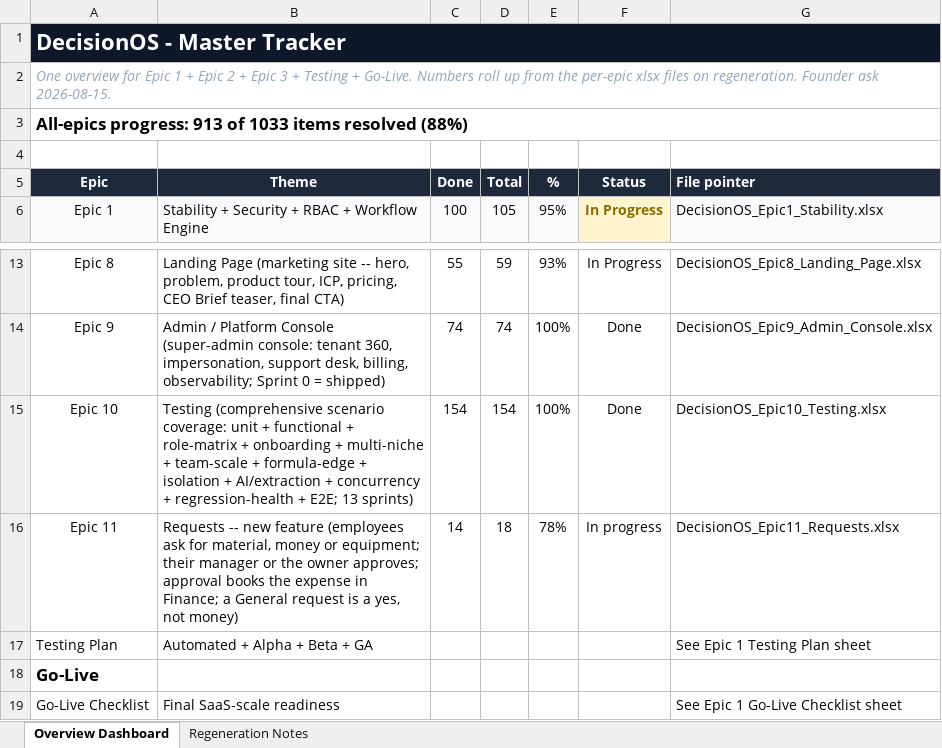
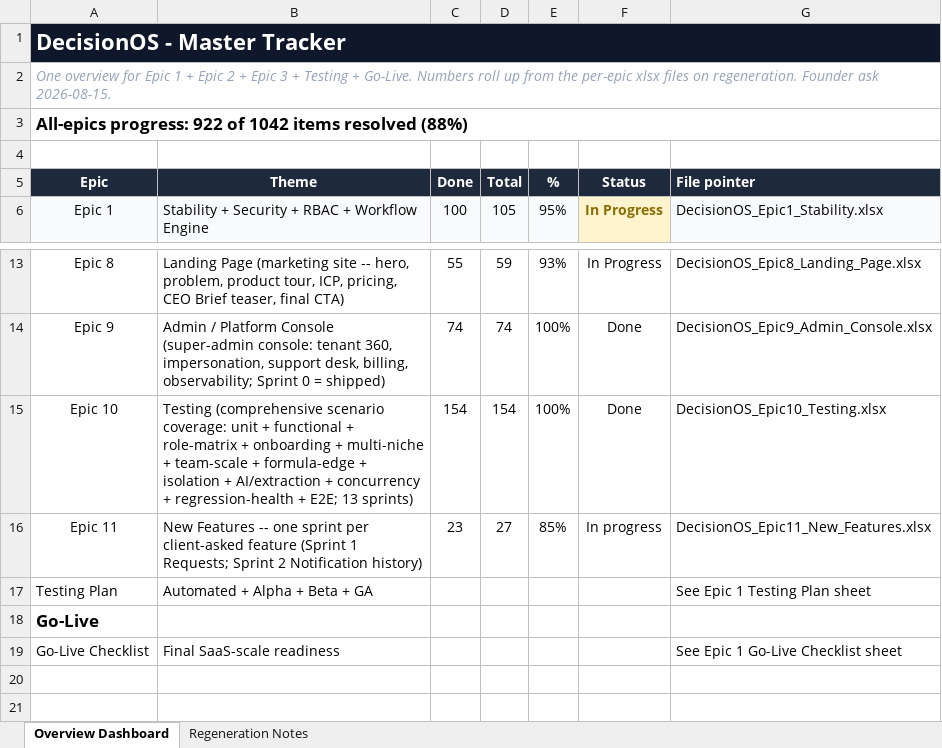
Before and after one commit to quazrelevate-god/DecisionOS, an Excel workbook: docs/DecisionOS_Master_Tracker.xlsx, sheet Overview Dashboard, drawn as a sheet; only a part is shown, gaps mark what is left out; values as stored, in another font and other column widths than the file's, no borders; the diff names each change by its address in the sheet, - before the commit and + after, or states it on an @@ line.

```diff
--- a/docs/DecisionOS_Master_Tracker.xlsx (sheet Overview Dashboard)
+++ b/docs/DecisionOS_Master_Tracker.xlsx (sheet Overview Dashboard)
-A3 (Epic): All-epics progress: 913 of 1033 items resolved…
+A3 (Epic): All-epics progress: 922 of 1042 items resolved…
-B16 (Theme): Requests -- new feature (employees ask for material, money or equipment; their manager or the owner approves; approval books the expense in Finance; a General request is a yes, not money)
+B16 (Theme): New Features -- one sprint per client-asked feature (Sprint 1 Requests; Sprint 2 Notification history)
-C16 (Done): 14
+C16 (Done): 23
-D16 (Total): 18
+D16 (Total): 27
-E16 (%): 78%
+E16 (%): 85%
-G16 (File pointer): DecisionOS_Epic11_Requests.xlsx
+G16 (File pointer): DecisionOS_Epic11_New_Features.xlsx
```
Also changed, not shown: 14 other files.
